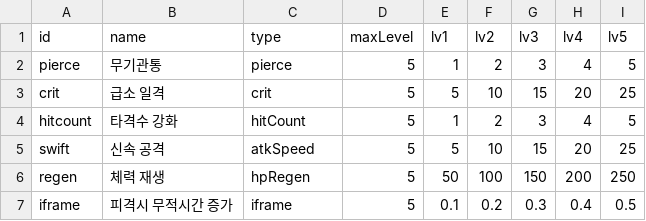
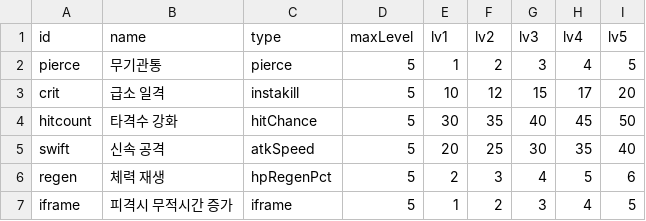
Before and after one commit to PodoSae/TobenRun, a CSV file: RootDesk/MyDesk/RunGame/BlessEffect.csv, drawn as a sheet.

```diff
--- a/RootDesk/MyDesk/RunGame/BlessEffect.csv
+++ b/RootDesk/MyDesk/RunGame/BlessEffect.csv
@@ -2,6 +2,6 @@
 pierce,무기관통,pierce,5,1,2,3,4,5
-crit,급소 일격,crit,5,5,10,15,20,25
-hitcount,타격수 강화,hitCount,5,1,2,3,4,5
-swift,신속 공격,atkSpeed,5,5,10,15,20,25
-regen,체력 재생,hpRegen,5,50,100,150,200,250
-iframe,피격시 무적시간 증가,iframe,5,0.1,0.2,0.3,0.4,0.5
+crit,급소 일격,instakill,5,10,12,15,17,20
+hitcount,타격수 강화,hitChance,5,30,35,40,45,50
+swift,신속 공격,atkSpeed,5,20,25,30,35,40
+regen,체력 재생,hpRegenPct,5,2,3,4,5,6
+iframe,피격시 무적시간 증가,iframe,5,1,2,3,4,5
```
Also changed, not shown: 28 other files.
